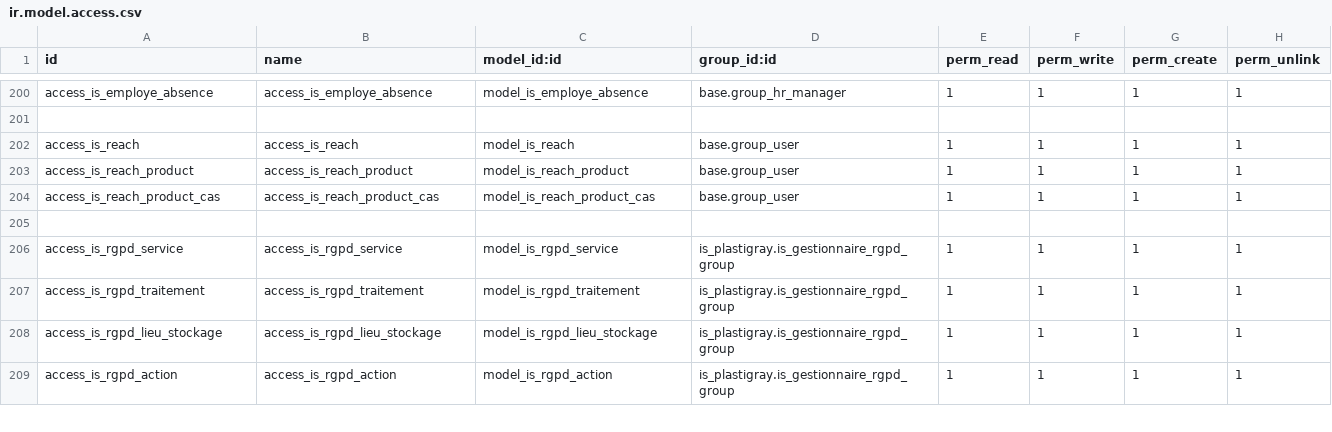
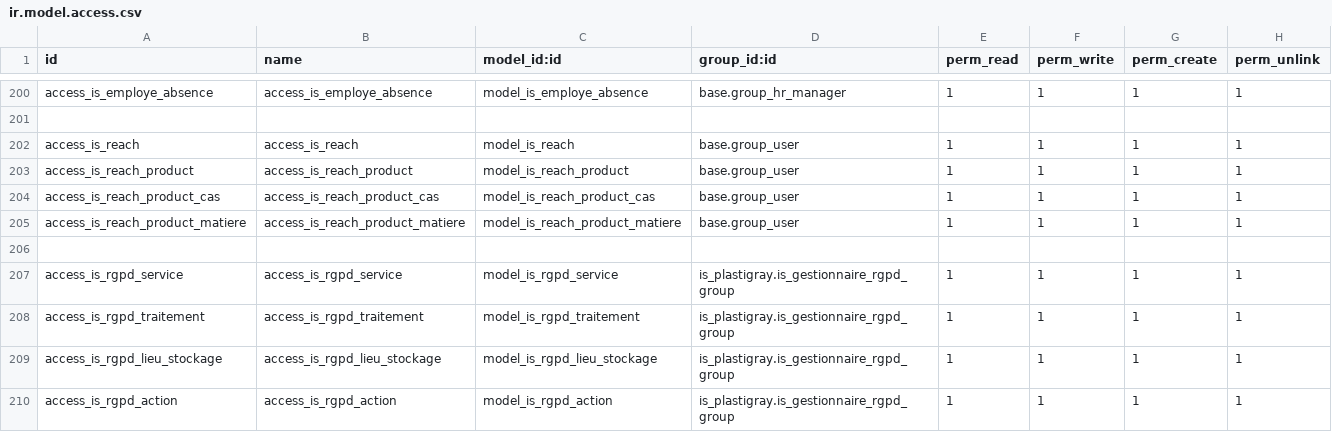
Before and after one commit to tonygalmiche/is_plastigray, a CSV file: security/ir.model.access.csv, drawn as a sheet; only a part is shown, gaps mark what is left out.

Commit message:
[1229] finalisation is_reach

```diff
--- a/security/ir.model.access.csv
+++ b/security/ir.model.access.csv
@@ -204,2 +204,3 @@ access_is_reach_product,access_is_reach_product,model_is_reach_product,base.grou
 access_is_reach_product_cas,access_is_reach_product_cas,model_is_reach_product_cas,base.group_user,1,1,1,1
+access_is_reach_product_matiere,access_is_reach_product_matiere,model_is_reach_product_matiere,base.group_user,1,1,1,1
 
```
Also changed, not shown: 2 other files.
